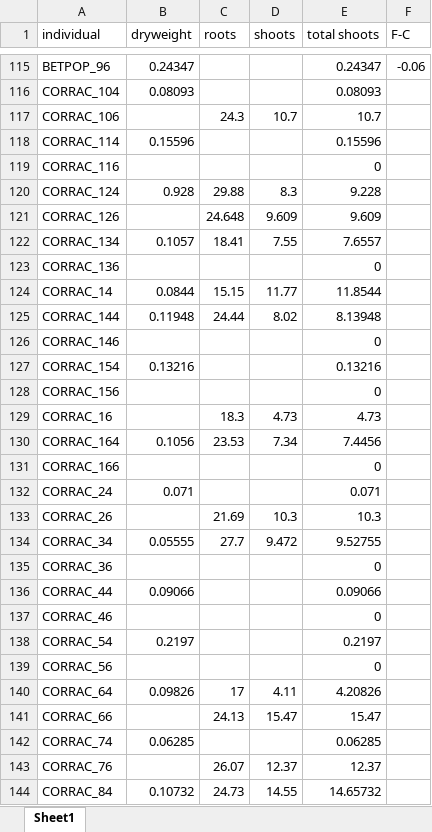
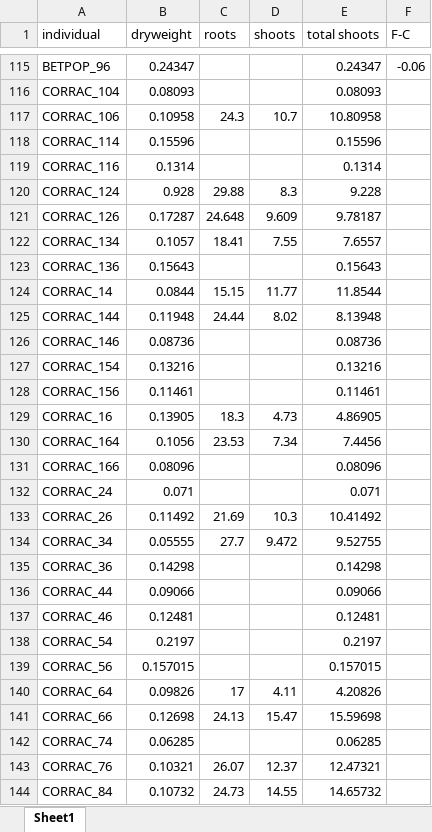
Before and after one commit to cchambe12/chillfreeze, an Excel workbook: data/biomass.xlsx, sheet Sheet1, drawn as a sheet; only a part is shown, gaps mark what is left out; values as stored, in another font and other column widths than the file's, no borders; the diff covers the shown part only; the diff names each change by its address in the sheet, - before the commit and + after, or states it on an @@ line.

```diff
--- a/data/biomass.xlsx (sheet Sheet1)
+++ b/data/biomass.xlsx (sheet Sheet1)
-B117 (dryweight): (empty)
+B117 (dryweight): 0.10958
-E117 (total shoots): 10.7
+E117 (total shoots): 10.80958
-B119 (dryweight): (empty)
+B119 (dryweight): 0.1314
-E119 (total shoots): 0
+E119 (total shoots): 0.1314
-B121 (dryweight): (empty)
+B121 (dryweight): 0.17287
-E121 (total shoots): 9.609
+E121 (total shoots): 9.78187
-B123 (dryweight): (empty)
+B123 (dryweight): 0.15643
-E123 (total shoots): 0
+E123 (total shoots): 0.15643
-B126 (dryweight): (empty)
+B126 (dryweight): 0.08736
-E126 (total shoots): 0
+E126 (total shoots): 0.08736
-B128 (dryweight): (empty)
+B128 (dryweight): 0.11461
-E128 (total shoots): 0
+E128 (total shoots): 0.11461
-B129 (dryweight): (empty)
+B129 (dryweight): 0.13905
-E129 (total shoots): 4.73
+E129 (total shoots): 4.86905
-B131 (dryweight): (empty)
+B131 (dryweight): 0.08096
-E131 (total shoots): 0
+E131 (total shoots): 0.08096
-B133 (dryweight): (empty)
+B133 (dryweight): 0.11492
-E133 (total shoots): 10.3
+E133 (total shoots): 10.41492
-B135 (dryweight): (empty)
+B135 (dryweight): 0.14298
-E135 (total shoots): 0
+E135 (total shoots): 0.14298
-B137 (dryweight): (empty)
+B137 (dryweight): 0.12481
-E137 (total shoots): 0
+E137 (total shoots): 0.12481
-B139 (dryweight): (empty)
+B139 (dryweight): 0.157015
-E139 (total shoots): 0
+E139 (total shoots): 0.157015
-B141 (dryweight): (empty)
+B141 (dryweight): 0.12698
-E141 (total shoots): 15.47
+E141 (total shoots): 15.59698
-B143 (dryweight): (empty)
+B143 (dryweight): 0.10321
-E143 (total shoots): 12.37
+E143 (total shoots): 12.47321
```
Also changed, not shown: 16 added rows, 10 edited cells and cell formats elsewhere in this sheet.
